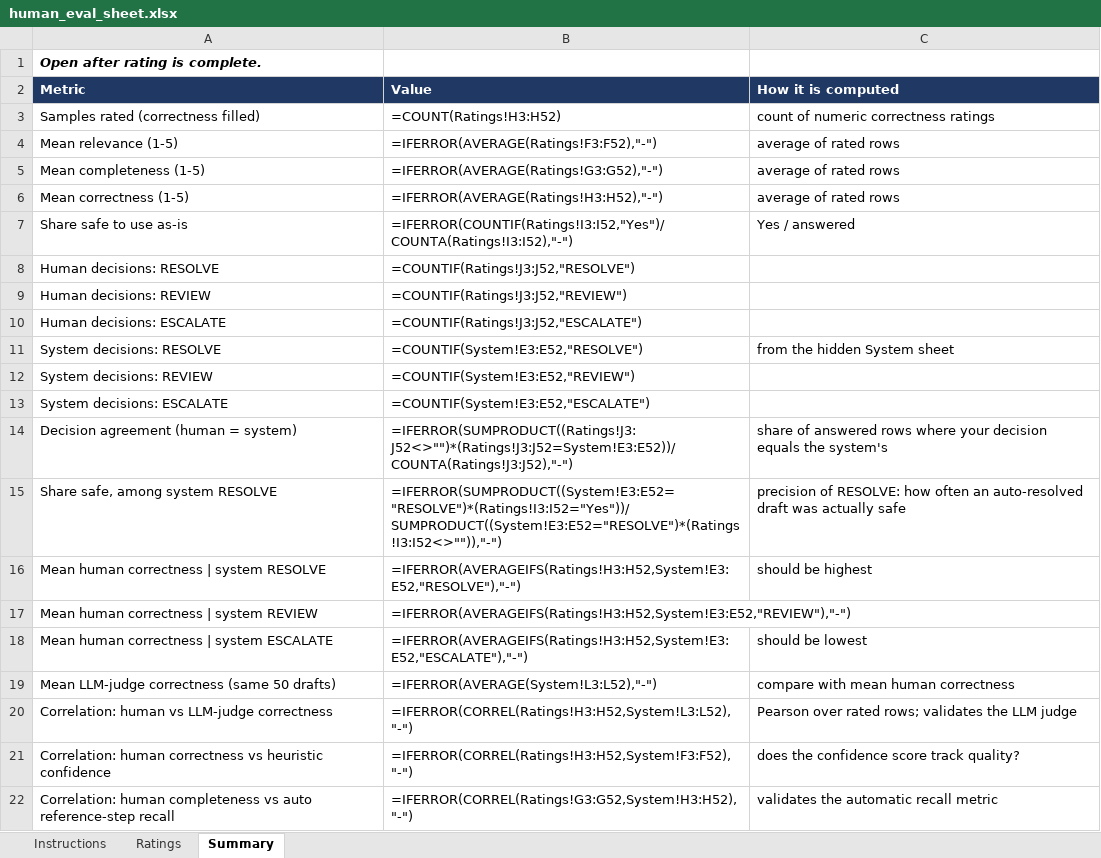
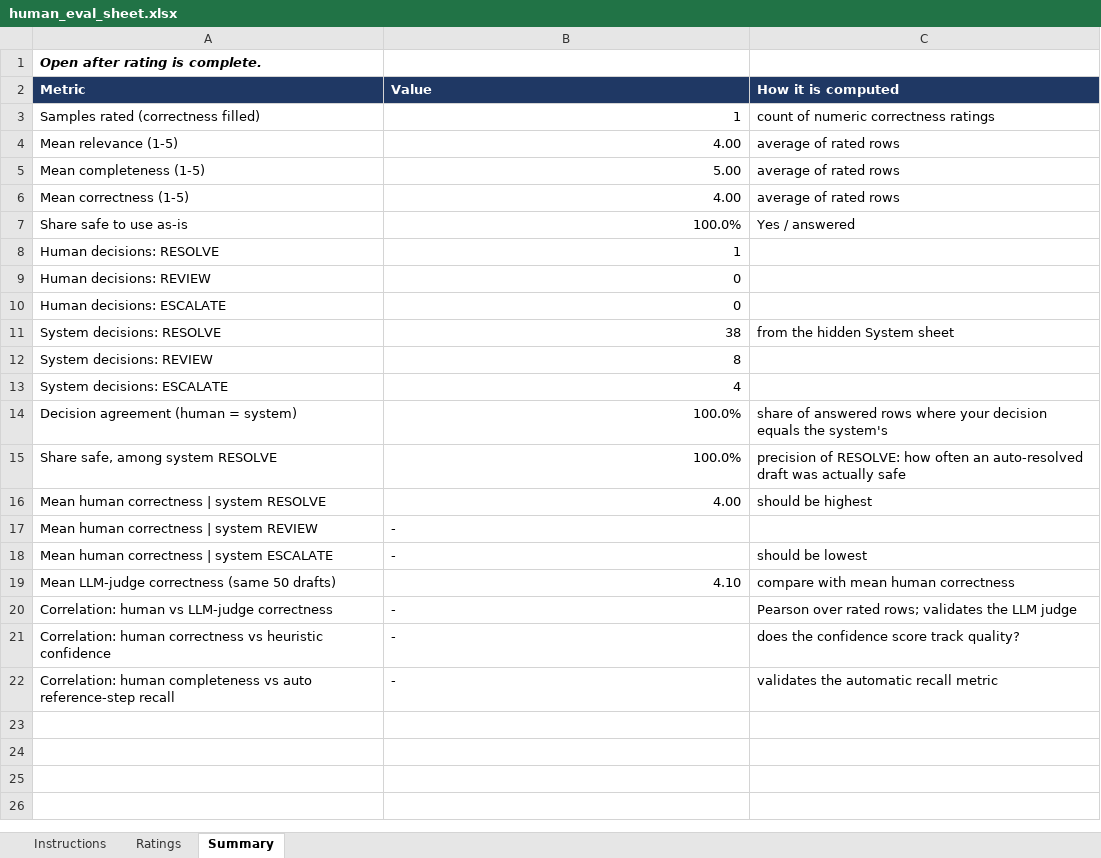
Before and after one commit to munish1303/Prodapt-Support-Ticket-Resolution, an Excel workbook: data/evaluation/human_eval_sheet.xlsx, sheet Summary, drawn as a sheet; values as stored, in another font and other column widths than the file's, no borders; formulas without a stored value are shown as written; the diff names each change by its address in the sheet, - before the commit and + after, or states it on an @@ line.

```diff
--- a/data/evaluation/human_eval_sheet.xlsx (sheet Summary)
+++ b/data/evaluation/human_eval_sheet.xlsx (sheet Summary)
-B3 (Value): =COUNT(Ratings!H3:H52)
+B3 (Value): 1
-B4 (Value): =IFERROR(AVERAGE(Ratings!F3:F52),"-")
+B4 (Value): 4.00
-B5 (Value): =IFERROR(AVERAGE(Ratings!G3:G52),"-")
+B5 (Value): 5.00
-B6 (Value): =IFERROR(AVERAGE(Ratings!H3:H52),"-")
+B6 (Value): 4.00
-B7 (Value): =IFERROR(COUNTIF(Ratings!I3:I52,"Yes")/COUNTA(Ratings!I3:I52),"-")
+B7 (Value): 100.0%
-B8 (Value): =COUNTIF(Ratings!J3:J52,"RESOLVE")
+B8 (Value): 1
-B9 (Value): =COUNTIF(Ratings!J3:J52,"REVIEW")
+B9 (Value): 0
-B10 (Value): =COUNTIF(Ratings!J3:J52,"ESCALATE")
+B10 (Value): 0
-B11 (Value): =COUNTIF(System!E3:E52,"RESOLVE")
+B11 (Value): 38
-B12 (Value): =COUNTIF(System!E3:E52,"REVIEW")
+B12 (Value): 8
-B13 (Value): =COUNTIF(System!E3:E52,"ESCALATE")
+B13 (Value): 4
-B14 (Value): =IFERROR(SUMPRODUCT((Ratings!J3:J52<>"")*(Ratings!J3:J52=System!E3:E52))/COUNTA(Ratings!J3:J52),"-")
+B14 (Value): 100.0%
-B15 (Value): =IFERROR(SUMPRODUCT((System!E3:E52="RESOLVE")*(Ratings!I3:I52="Yes"))/SUMPRODUCT((System!E3:E52="RESOLVE")*(Ratings!I3:I52<>"")),"-")
+B15 (Value): 100.0%
-B16 (Value): =IFERROR(AVERAGEIFS(Ratings!H3:H52,System!E3:E52,"RESOLVE"),"-")
+B16 (Value): 4.00
-B17 (Value): =IFERROR(AVERAGEIFS(Ratings!H3:H52,System!E3:E52,"REVIEW"),"-")
+B17 (Value): -
-B18 (Value): =IFERROR(AVERAGEIFS(Ratings!H3:H52,System!E3:E52,"ESCALATE"),"-")
+B18 (Value): -
-B19 (Value): =IFERROR(AVERAGE(System!L3:L52),"-")
+B19 (Value): 4.10
-B20 (Value): =IFERROR(CORREL(Ratings!H3:H52,System!L3:L52),"-")
+B20 (Value): -
-B21 (Value): =IFERROR(CORREL(Ratings!H3:H52,System!F3:F52),"-")
+B21 (Value): -
-B22 (Value): =IFERROR(CORREL(Ratings!G3:G52,System!H3:H52),"-")
+B22 (Value): -
```
Also changed, not shown: sheet Ratings, 34 other files.
